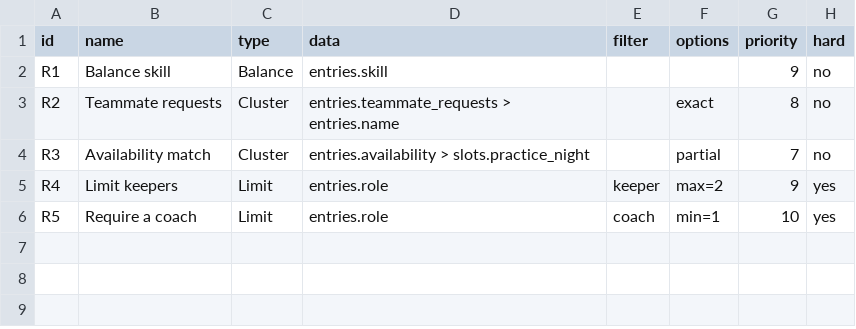
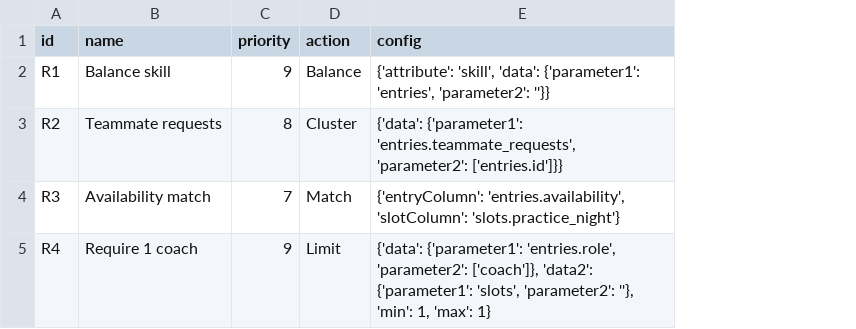
Before and after one commit to 3rdVoyager/rapid-roster, a CSV file: frontend/presets/sports/rules.csv, drawn as a sheet; removed rows and columns are numbered as before the commit, all else as after; the diff names each change by its address in the sheet, - before the commit and + after, or states it on an @@ line.

```diff
--- a/frontend/presets/sports/rules.csv
+++ b/frontend/presets/sports/rules.csv
-column C (type), rows 2-5: Balance | Cluster | Cluster | Limit
-column D (data), rows 2-5: entries.skill | entries.teammate_requests > entries.name | entries.availability > slots.practice_night | entries.role
-column E (filter), row 5: keeper
-column F (options), rows 3-5: exact | partial | max=2
-column H (hard), rows 2-5: no | no | no | yes
+column D (action), rows 2-5: Balance | Cluster | Match | Limit
+column E (config), rows 2-5: {'attribute': 'skill', 'data': {'parameter1': 'entries', 'parameter2': ''}} | {'data': {'parameter1': 'entries.teammate_requests', 'parameter2': ['entries.id']}} | {'entryColumn': 'entries.availability', 'slotColumn': 'slots.practice_night'} | {'data': {'parameter1': 'entries.role', 'parameter2': ['coach']}, 'data2': {'parameter1': 'slots', 'parameter2': ''}, 'min': 1, 'max': 1}
-B5 (name): Limit keepers
+B5 (name): Require 1 coach
-row 6: R5 | Require a coach | Limit | entries.role | coach | min=1 | 10 | yes
```
Also changed, not shown: frontend/presets/science-olympiad/rules.csv, frontend/presets/science-olympiad/slots.csv, 8 other files.
